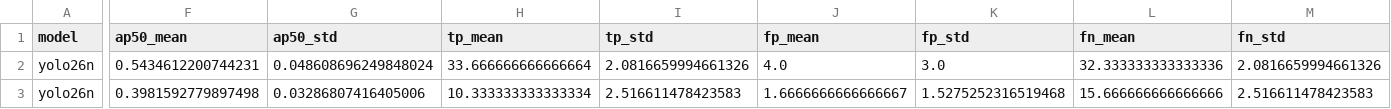
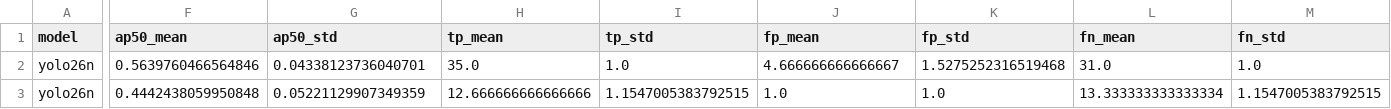
Before and after one commit to m1ksj/sonar-mine-detection-final, a CSV file: reports/tables/final_class_summary.csv, drawn as a sheet; only a part is shown, gaps mark what is left out; the diff covers the shown part only; the diff names each change by its address in the sheet, - before the commit and + after, or states it on an @@ line.

```diff
--- a/reports/tables/final_class_summary.csv
+++ b/reports/tables/final_class_summary.csv
-F2 (ap50_mean): 0.5434612200744231
+F2 (ap50_mean): 0.5639760466564846
-G2 (ap50_std): 0.048608696249848024
+G2 (ap50_std): 0.04338123736040701
-H2 (tp_mean): 33.666666666666664
+H2 (tp_mean): 35.0
-I2 (tp_std): 2.0816659994661326
+I2 (tp_std): 1.0
-J2 (fp_mean): 4.0
+J2 (fp_mean): 4.666666666666667
-K2 (fp_std): 3.0
+K2 (fp_std): 1.5275252316519468
-L2 (fn_mean): 32.333333333333336
+L2 (fn_mean): 31.0
-M2 (fn_std): 2.0816659994661326
+M2 (fn_std): 1.0
-F3 (ap50_mean): 0.3981592779897498
+F3 (ap50_mean): 0.4442438059950848
-G3 (ap50_std): 0.03286807416405006
+G3 (ap50_std): 0.05221129907349359
-H3 (tp_mean): 10.333333333333334
+H3 (tp_mean): 12.666666666666666
-I3 (tp_std): 2.516611478423583
+I3 (tp_std): 1.1547005383792515
-J3 (fp_mean): 1.6666666666666667
+J3 (fp_mean): 1.0
-K3 (fp_std): 1.5275252316519468
+K3 (fp_std): 1.0
-L3 (fn_mean): 15.666666666666666
+L3 (fn_mean): 13.333333333333334
-M3 (fn_std): 2.516611478423583
+M3 (fn_std): 1.1547005383792515
```
Also changed, not shown: 85 edited cells elsewhere in this file, reports/tables/final_class_results.csv, reports/tables/final_run_results.csv, 5 other files.
